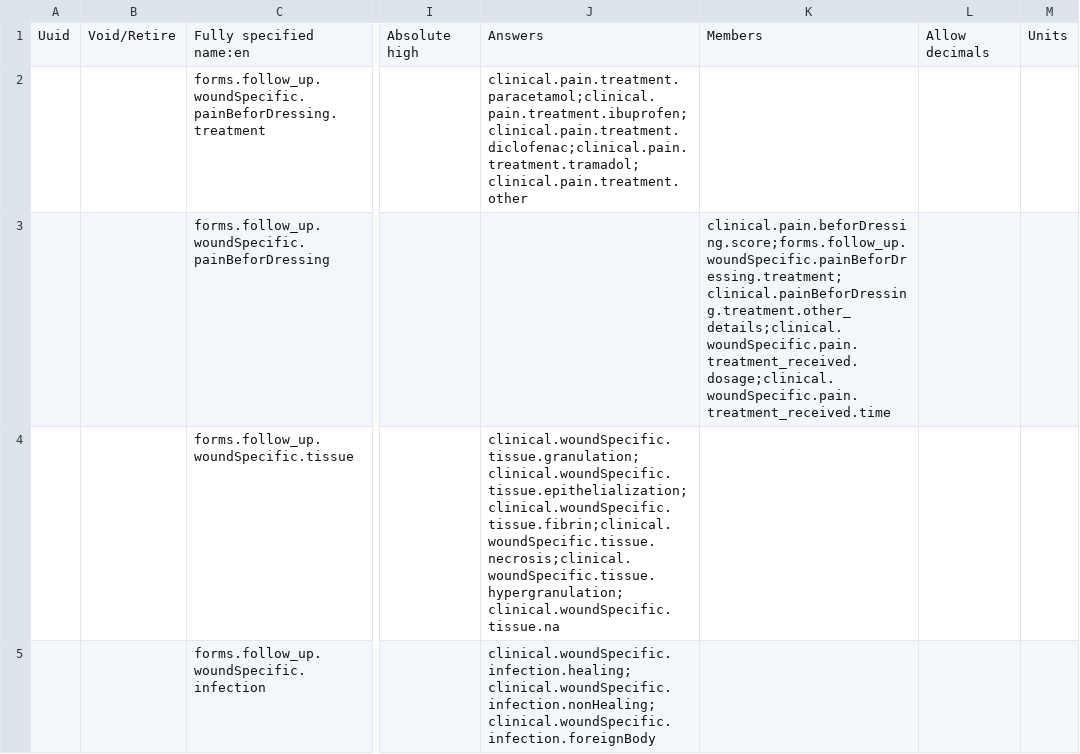
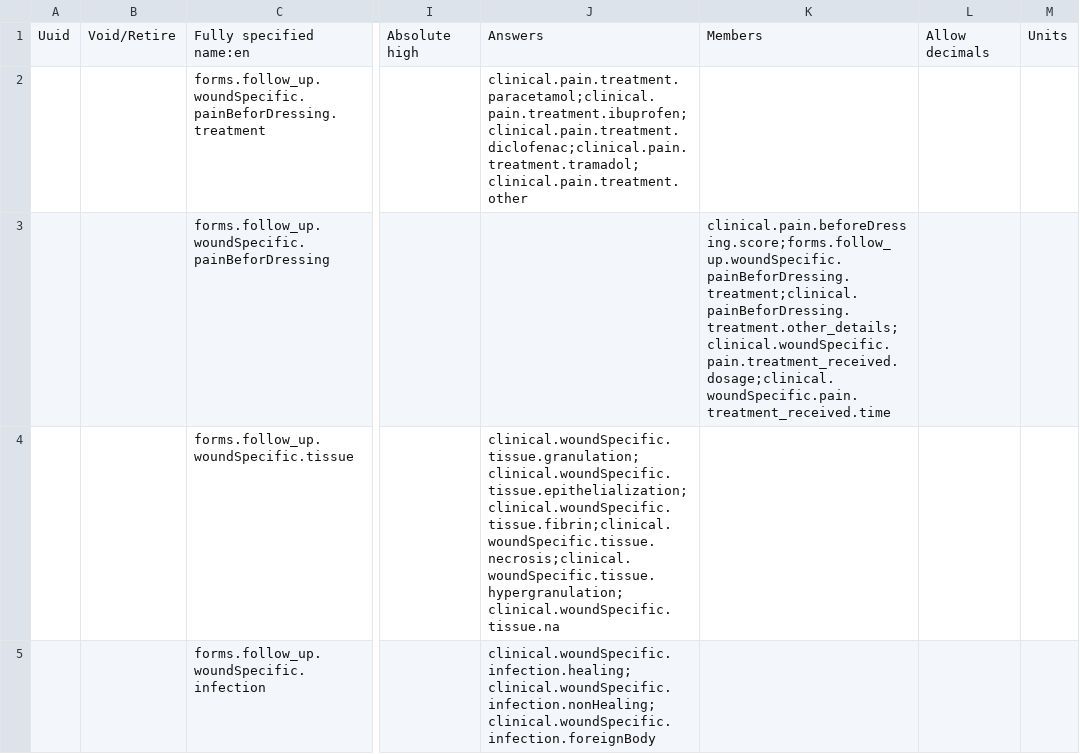
Before and after one commit to Belal-Noory/kunduz-wcc-bahmni-config, a CSV file: openmrs-module-initializer/configuration/concepts/follow_up.csv, drawn as a sheet; only a part is shown, gaps mark what is left out; the diff names each change by its address in the sheet, - before the commit and + after, or states it on an @@ line.

Commit message:
Fix typo.

```diff
--- a/openmrs-module-initializer/configuration/concepts/follow_up.csv
+++ b/openmrs-module-initializer/configuration/concepts/follow_up.csv
-K3: clinical.pain.beforDressing.score;forms.follow_up.woundSpecific.painBeforDressing.treatment;clinical.painBeforDressing.treatment.other_details;clinical.woundSpecific.pain.treatment_received.dosage;clinical.woundSpecific.pain.treatment_received.time
+K3: clinical.pain.beforeDressing.score;forms.follow_up.woundSpecific.painBeforDressing.treatment;clinical.painBeforDressing.treatment.other_details;clinical.woundSpecific.pain.treatment_received.dosage;clinical.woundSpecific.pain.treatment_received.time
```
